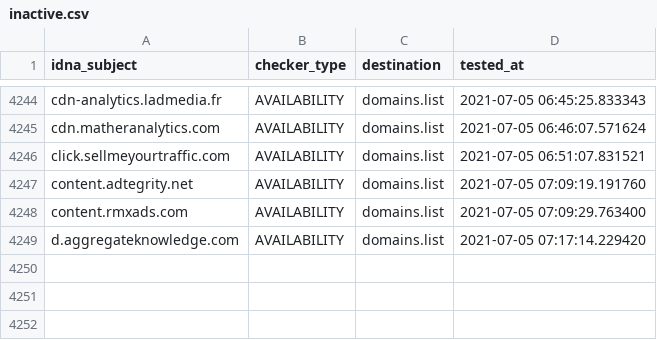
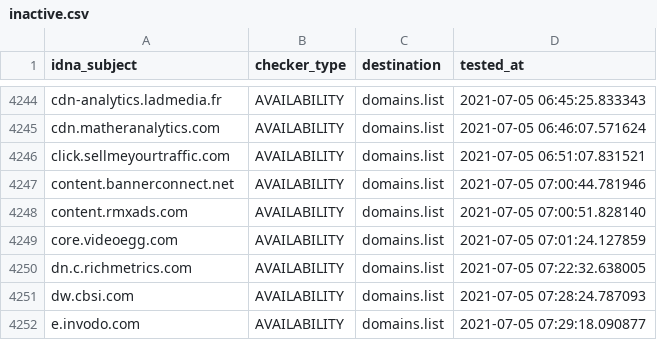
Before and after one commit to Ultimate-Hosts-Blacklist/cameleon_at_sysctl.org, a CSV file: .pyfunceble/inactive.csv, drawn as a sheet; only a part is shown, gaps mark what is left out.

```diff
--- a/.pyfunceble/inactive.csv
+++ b/.pyfunceble/inactive.csv
@@ -4246,4 +4246,7 @@ cdn.matheranalytics.com,AVAILABILITY,domains.list,2021-07-05 06:46:07.571624
 click.sellmeyourtraffic.com,AVAILABILITY,domains.list,2021-07-05 06:51:07.831521
-content.adtegrity.net,AVAILABILITY,domains.list,2021-07-05 07:09:19.191760
-content.rmxads.com,AVAILABILITY,domains.list,2021-07-05 07:09:29.763400
-d.aggregateknowledge.com,AVAILABILITY,domains.list,2021-07-05 07:17:14.229420
+content.bannerconnect.net,AVAILABILITY,domains.list,2021-07-05 07:00:44.781946
+content.rmxads.com,AVAILABILITY,domains.list,2021-07-05 07:00:51.828140
+core.videoegg.com,AVAILABILITY,domains.list,2021-07-05 07:01:24.127859
+dn.c.richmetrics.com,AVAILABILITY,domains.list,2021-07-05 07:22:32.638005
+dw.cbsi.com,AVAILABILITY,domains.list,2021-07-05 07:28:24.787093
+e.invodo.com,AVAILABILITY,domains.list,2021-07-05 07:29:18.090877
```
Also changed, not shown: 13 other files.
